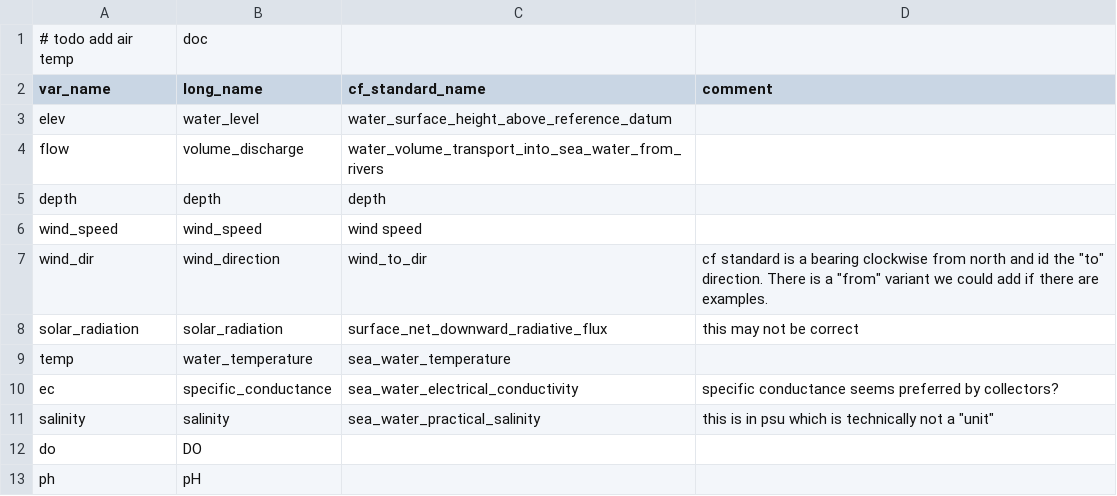
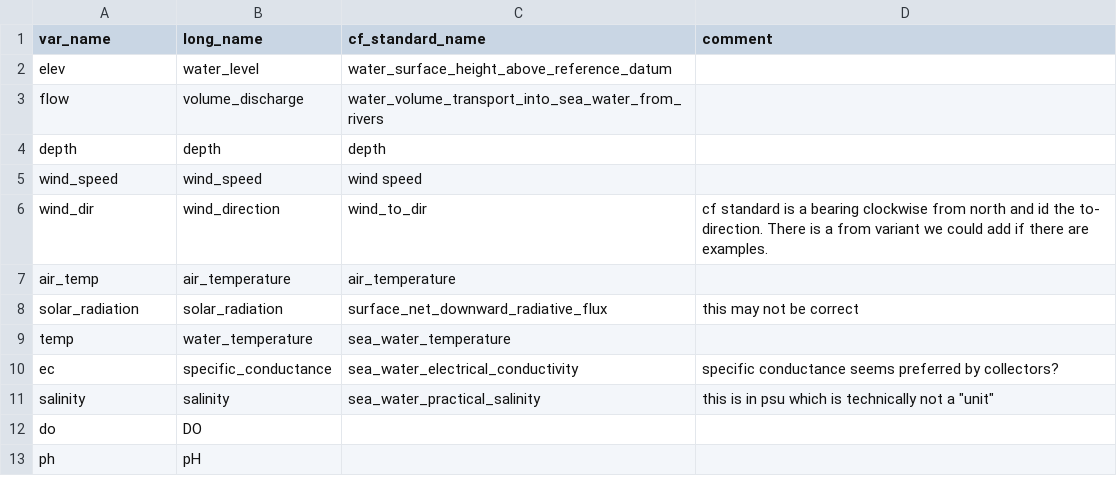
Before and after one commit to CADWRDeltaModeling/vtools3, a CSV file: vtools/datastore/variables.csv, drawn as a sheet; only a part is shown.

Commit message:
Added air temp.

```diff
--- a/vtools/datastore/variables.csv
+++ b/vtools/datastore/variables.csv
@@ -1,2 +1 @@
-# todo add air temp,doc
 var_name,long_name,cf_standard_name,comment
@@ -6,3 +5,4 @@ depth,depth,depth,
 wind_speed,wind_speed,wind speed,
-wind_dir,wind_direction,wind_to_dir,"cf standard is a bearing clockwise from north and id the ""to"" direction. There is a ""from"" variant we could add if there are examples."
+wind_dir,wind_direction,wind_to_dir,cf standard is a bearing clockwise from north and id the to- direction. There is a from variant we could add if there are examples.
+air_temp,air_temperature,air_temperature,
 solar_radiation,solar_radiation,surface_net_downward_radiative_flux,this may not be correct
```
